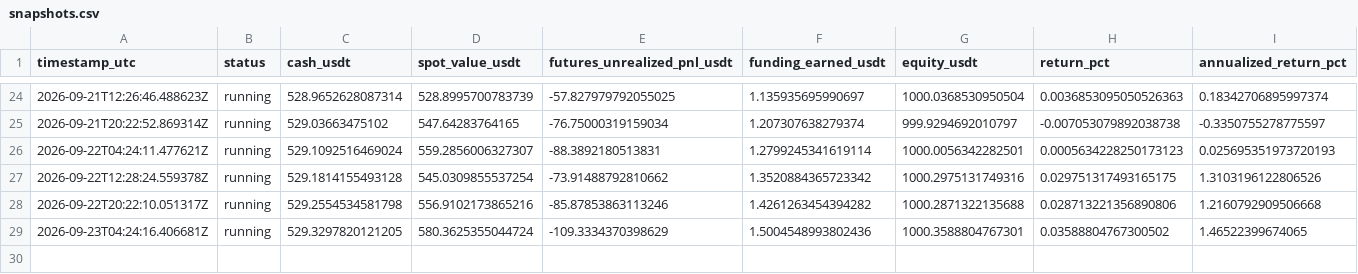
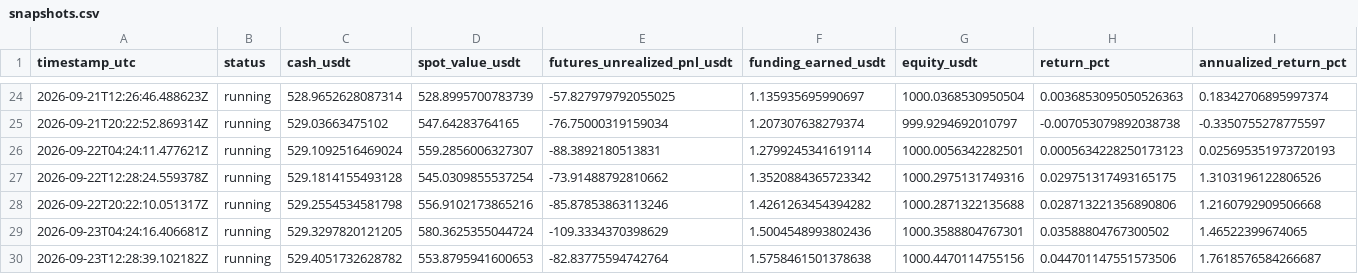
Before and after one commit to sirbob1998-eng/bitunix-paper-test, a CSV file: paper_test/snapshots.csv, drawn as a sheet; only a part is shown, gaps mark what is left out; rows hold the shown columns only; the diff names each change by its address in the sheet, - before the commit and + after, or states it on an @@ line.

```diff
--- a/paper_test/snapshots.csv
+++ b/paper_test/snapshots.csv
+row 30: 2026-09-23T12:28:39.102182Z | running | 529.4051732628782 | 553.8795941600653 | -82.83775594742764 | 1.5758461501378638 | 1000.4470114755156 | 0.044701147551573506 | 1.7618576584266687
```
Also changed, not shown: paper_test/funding.csv, paper_test/market_snapshots.csv, 1 other file.
